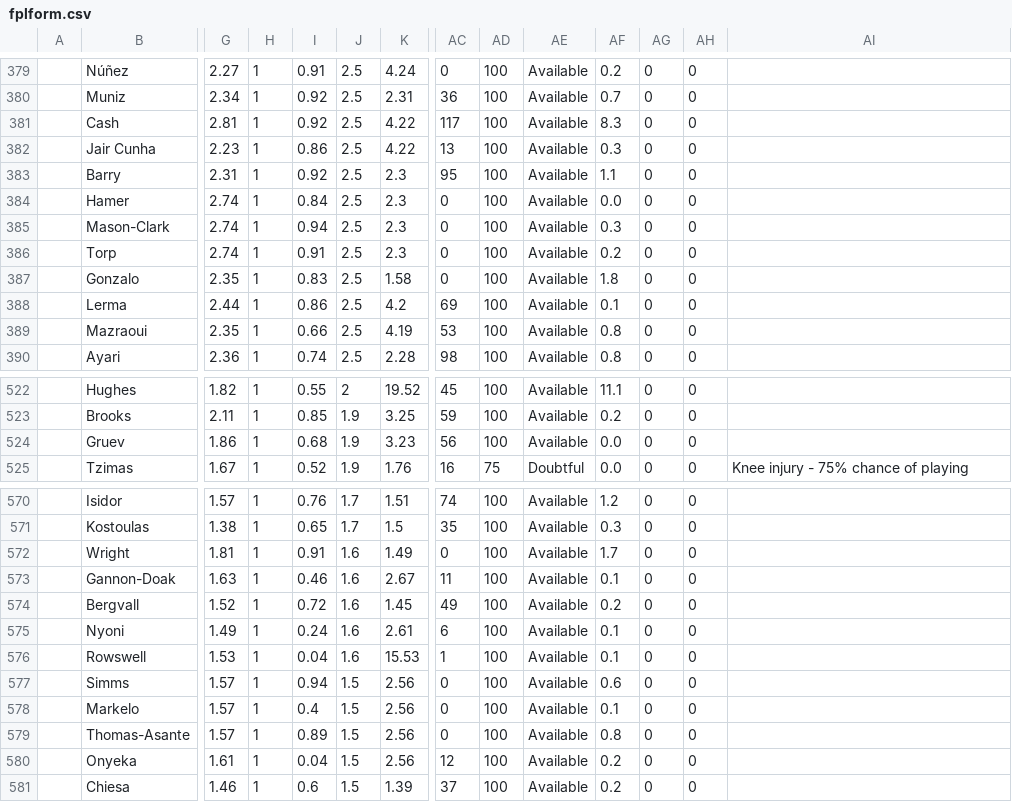
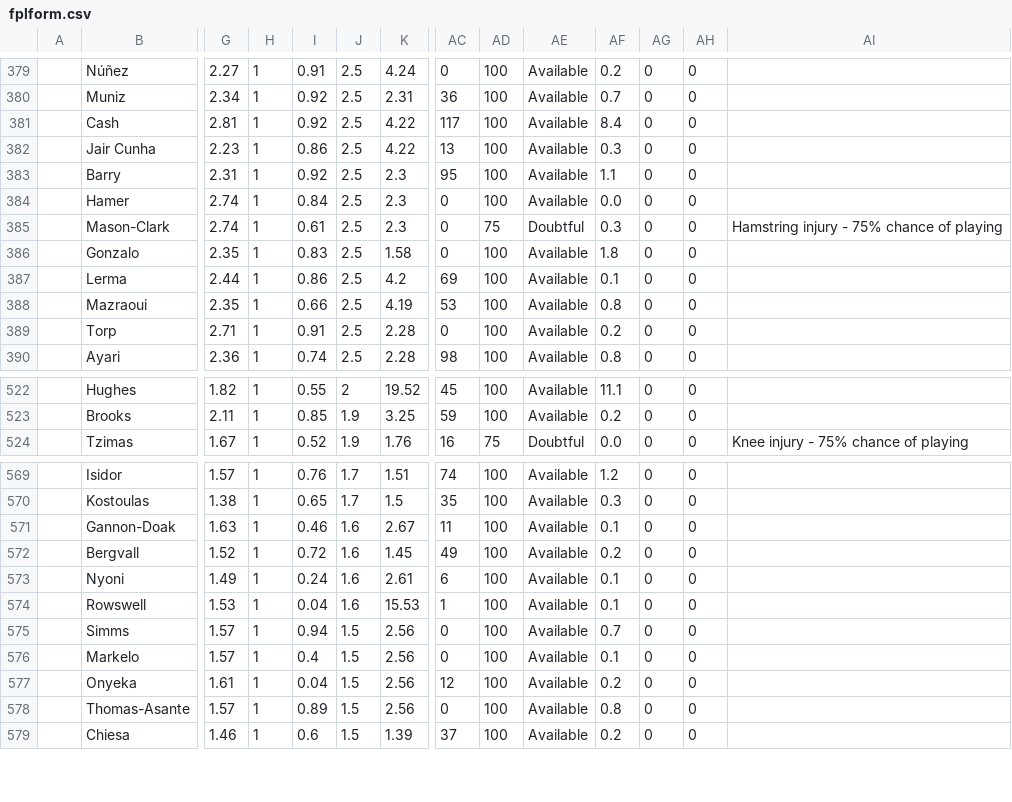
Before and after one commit to QuisTech/fpl-optimizer, a CSV file: data/fplform.csv, drawn as a sheet; only a part is shown, gaps mark what is left out; removed rows and columns are numbered as before the commit, all else as after; rows hold the shown columns only; the diff covers the shown part only; the diff names each change by its address in the sheet, - before the commit and + after, or states it on an @@ line.

```diff
--- a/data/fplform.csv
+++ b/data/fplform.csv
-AF381: 8.3
+AF381: 8.4
-I385: 0.94
+I385: 0.61
-AD385: 100
+AD385: 75
-AE385: Available
+AE385: Doubtful
-AI385: (empty)
+AI385: Hamstring injury - 75% chance of playing
-row 386:  | Torp | 2.74 | 1 | 0.91 | 2.5 | 2.3 | 0 | 100 | Available | 0.2 | 0 | 0
+row 389:  | Torp | 2.71 | 1 | 0.91 | 2.5 | 2.28 | 0 | 100 | Available | 0.2 | 0 | 0
-row 524:  | Gruev | 1.86 | 1 | 0.68 | 1.9 | 3.23 | 56 | 100 | Available | 0.0 | 0 | 0
-row 572:  | Wright | 1.81 | 1 | 0.91 | 1.6 | 1.49 | 0 | 100 | Available | 1.7 | 0 | 0
-AF575: 0.6
+AF575: 0.7
@@ row 580 moved to row 577: Onyeka @@
```
Also changed, not shown: 53 edited cells elsewhere in this file.
